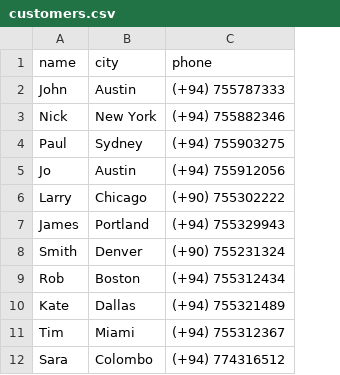
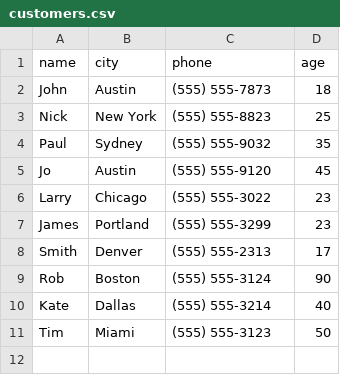
Before and after one commit to InduwaraGayashan001/ETL-Features, a CSV file: data-encryption/resources/customers.csv, drawn as a sheet; removed rows and columns are numbered as before the commit, all else as after; the diff names each change by its address in the sheet, - before the commit and + after, or states it on an @@ line.

```diff
--- a/data-encryption/resources/customers.csv
+++ b/data-encryption/resources/customers.csv
+column D (age), rows 2-11: 18 | 25 | 35 | 45 | 23 | 23 | 17 | 90 | 40 | 50
-C2 (phone): (+94) 755787333
+C2 (phone): (555) 555-7873
-C3 (phone): (+94) 755882346
+C3 (phone): (555) 555-8823
-C4 (phone): (+94) 755903275
+C4 (phone): (555) 555-9032
-C5 (phone): (+94) 755912056
+C5 (phone): (555) 555-9120
-C6 (phone): (+90) 755302222
+C6 (phone): (555) 555-3022
-C7 (phone): (+94) 755329943
+C7 (phone): (555) 555-3299
-C8 (phone): (+90) 755231324
+C8 (phone): (555) 555-2313
-C9 (phone): (+94) 755312434
+C9 (phone): (555) 555-3124
-C10 (phone): (+94) 755321489
+C10 (phone): (555) 555-3214
-C11 (phone): (+94) 755312367
+C11 (phone): (555) 555-3123
-row 12: Sara | Colombo | (+94) 774316512
```
Also changed, not shown: data-encryption/resources/decrypted_customers.csv, data-encryption/resources/encrypted_customers.csv, 1 other file.
